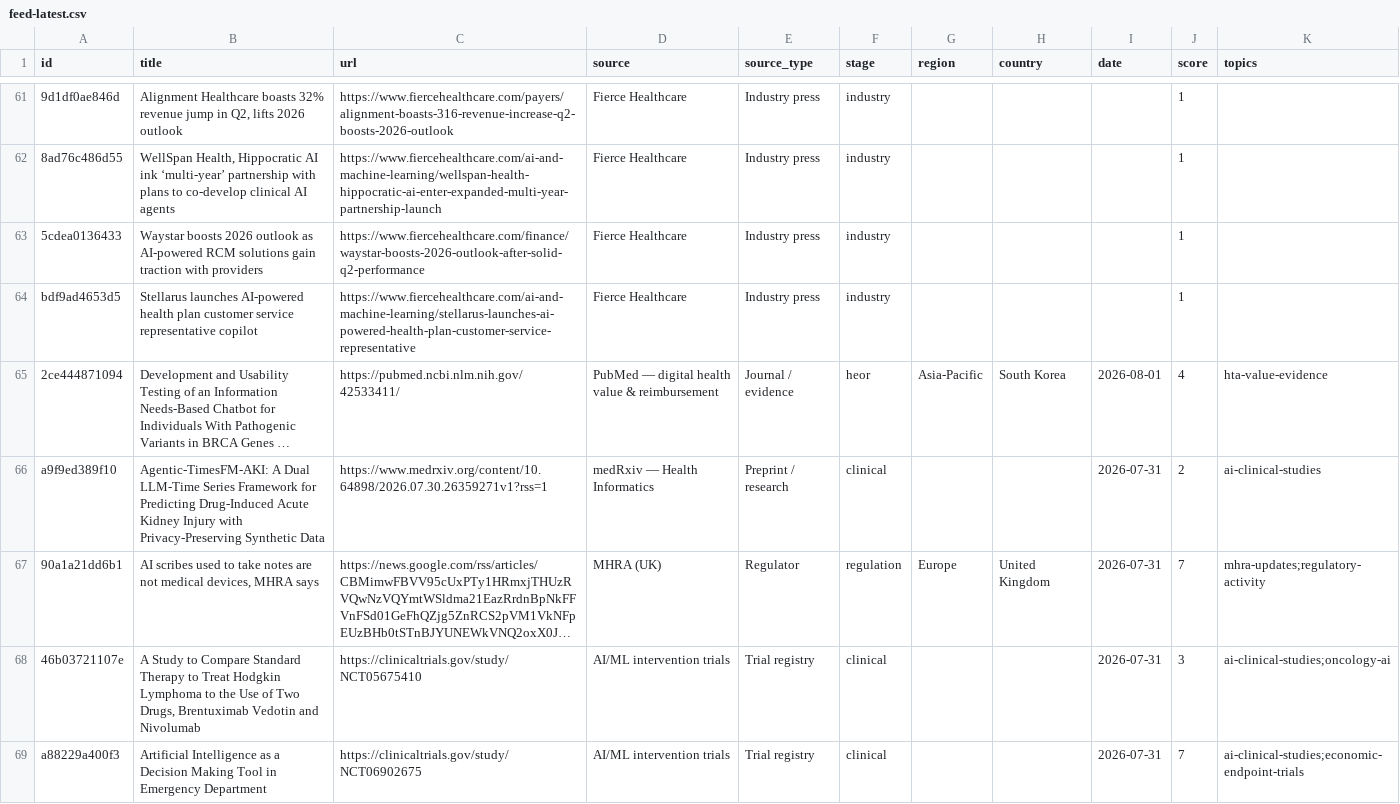
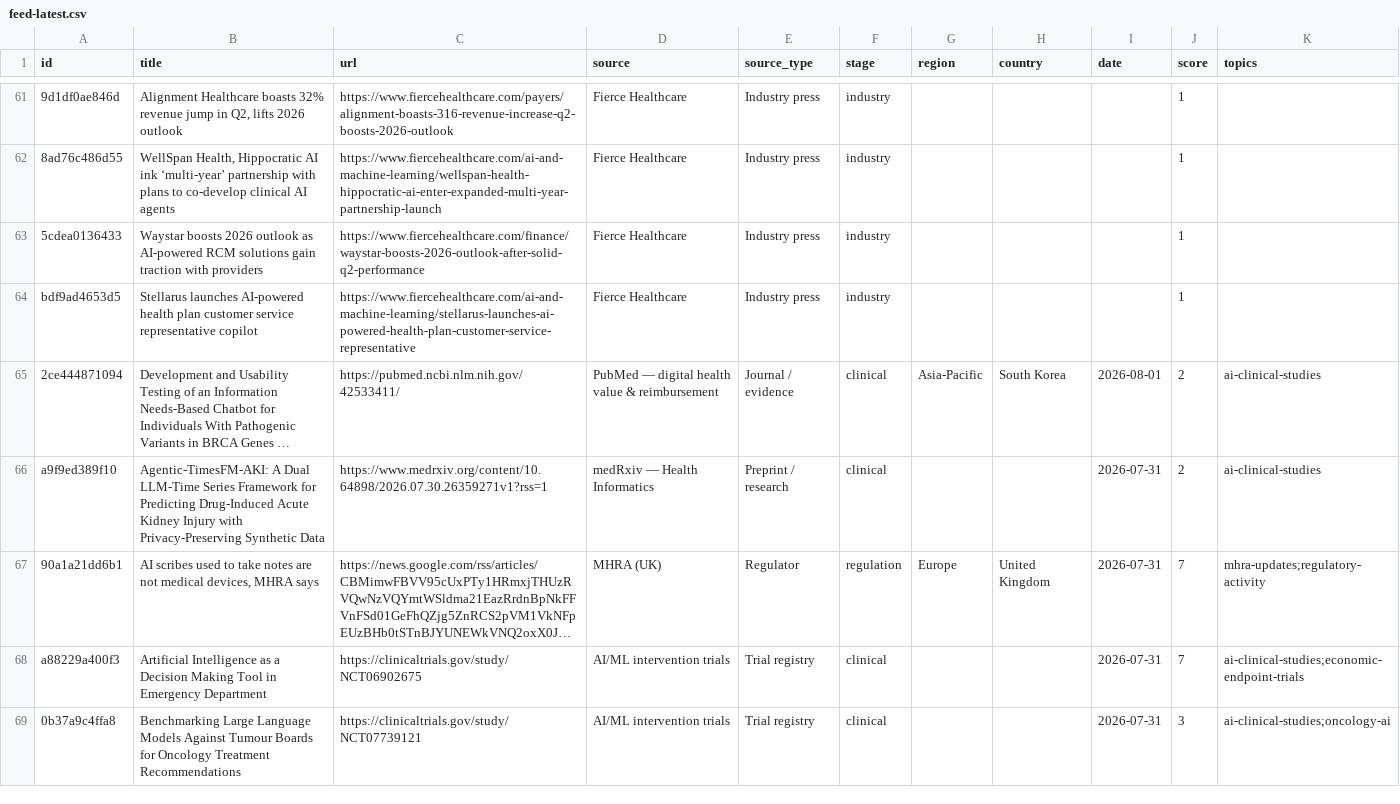
Before and after one commit to asarmah123/ai-health-evidence-monitor, a CSV file: docs/data/feed-latest.csv, drawn as a sheet; only a part is shown, gaps mark what is left out; the shorter side is filled out with more unchanged rows; long unchanged cells end in …; removed rows and columns are numbered as before the commit, all else as after; the diff covers the shown part only; the diff names each change by its address in the sheet, - before the commit and + after, or states it on an @@ line.

Commit message:
feed: 2026-08-01

```diff
--- a/docs/data/feed-latest.csv
+++ b/docs/data/feed-latest.csv
-F65 (stage): heor
+F65 (stage): clinical
-J65 (score): 4
+J65 (score): 2
-K65 (topics): hta-value-evidence
+K65 (topics): ai-clinical-studies
-row 68: 46b03721107e | A Study to Compare Standard Therapy to Treat Hodgkin Lymphoma to the Use of Two Drugs, Brentuximab Vedotin and Nivolumab | https://clinicaltrials.gov/study/NCT05675410 | AI/ML intervention trials | Trial registry | clinical |  |  | 2026-07-31 | 3 | ai-clinical-studies;oncology-ai
```
Also changed, not shown: 2 added rows, 9 removed rows and 27 edited cells elsewhere in this file, 23 other files.
